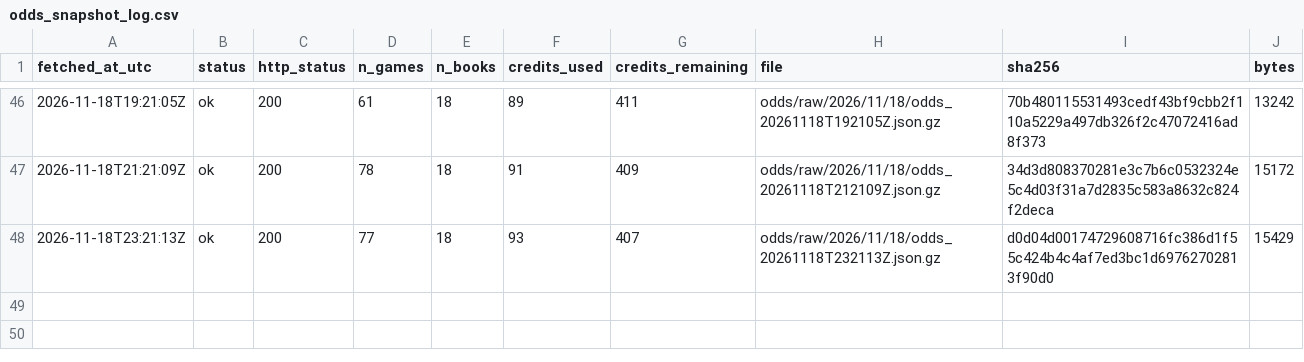
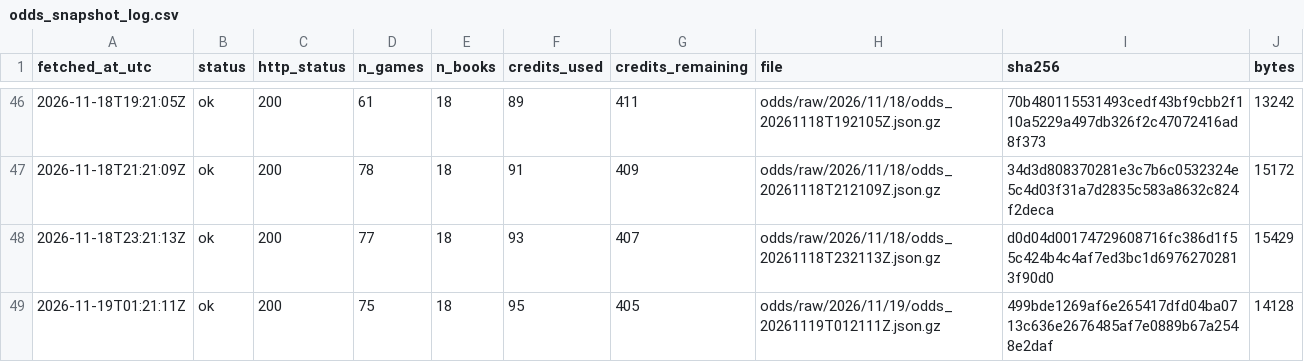
Before and after one commit to ohektner/shac-sb-index, a CSV file: data/status/odds_snapshot_log.csv, drawn as a sheet; only a part is shown, gaps mark what is left out.

```diff
--- a/data/status/odds_snapshot_log.csv
+++ b/data/status/odds_snapshot_log.csv
@@ -48 +48,2 @@ fetched_at_utc,status,http_status,n_games,n_books,credits_used,credits_remaining
 2026-11-18T23:21:13Z,ok,200,77,18,93,407,odds/raw/2026/11/18/odds_20261118T232113Z.json.gz,d0d04d00174729608716fc386d1f55c424b4c4af7ed3bc1d69762702813f90d0,15429
+2026-11-19T01:21:11Z,ok,200,75,18,95,405,odds/raw/2026/11/19/odds_20261119T012111Z.json.gz,499bde1269af6e265417dfd04ba0713c636e2676485af7e0889b67a2548e2daf,14128
```
